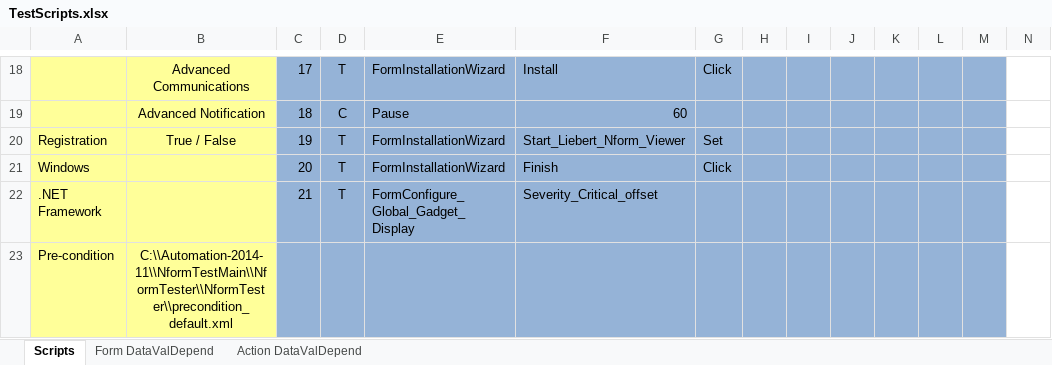
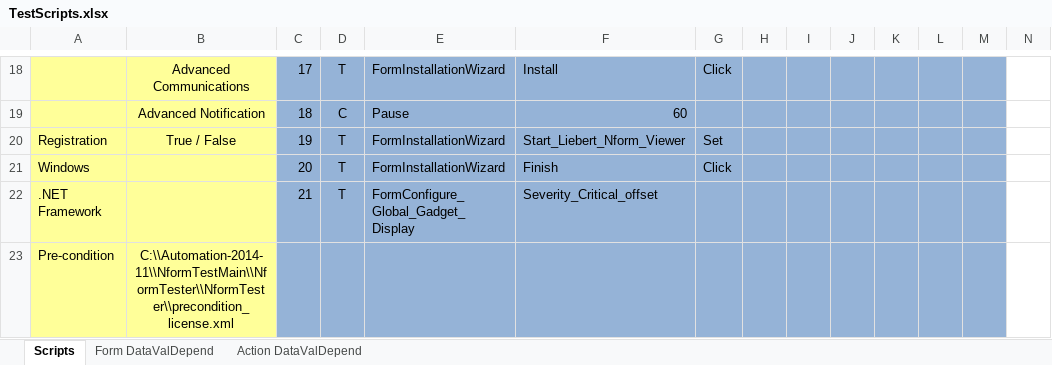
Before and after one commit to YouwenYao/NformTestMain, an Excel workbook: NformTester/NformTester/keywordscripts/TestScripts.xlsx, sheet Scripts, drawn as a sheet; only a part is shown, gaps mark what is left out; values as stored, in another font and other column widths than the file's, no borders; conditional formats not drawn; 1 other sheet too large or unreadable and not compared; the diff names each change by its address in the sheet, - before the commit and + after, or states it on an @@ line.

```diff
--- a/NformTester/NformTester/keywordscripts/TestScripts.xlsx (sheet Scripts)
+++ b/NformTester/NformTester/keywordscripts/TestScripts.xlsx (sheet Scripts)
-B23: C:\\Automation-2014-11\\NformTestMain\\NformTester\\NformTester\\precondition_default.xml
+B23: C:\\Automation-2014-11\\NformTestMain\\NformTester\\NformTester\\precondition_license.xml
```
Also changed, not shown: NformTester/NformTester/Keywordscripts/600.60.20.40_ServerOptionsViewandStoreAlarms.xlsx, 17 other files.
